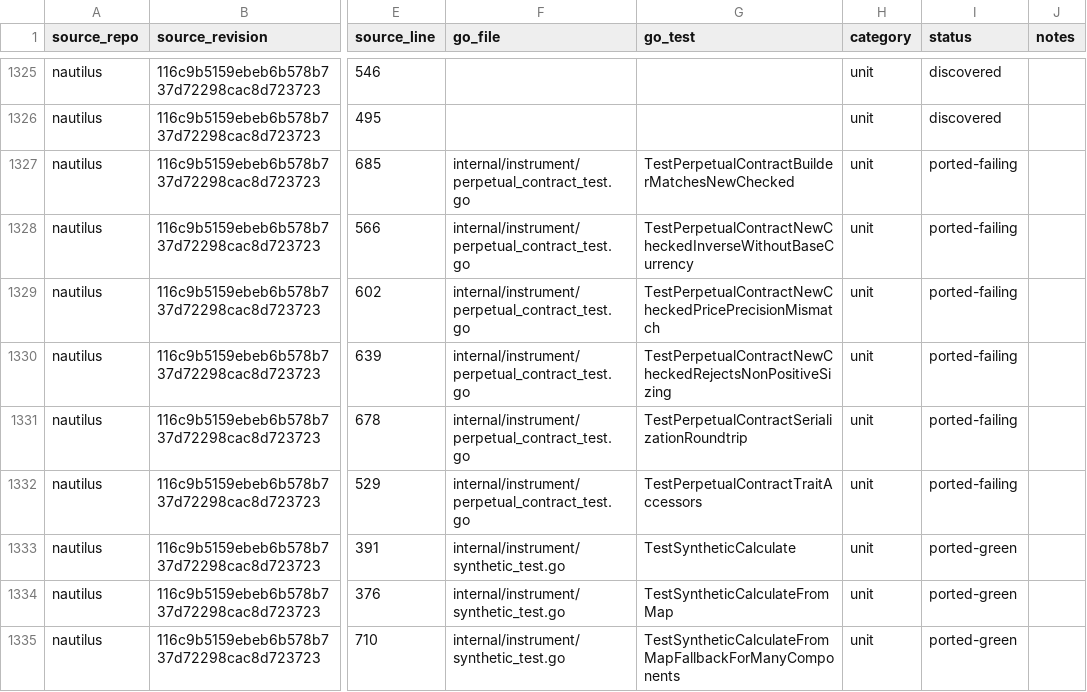
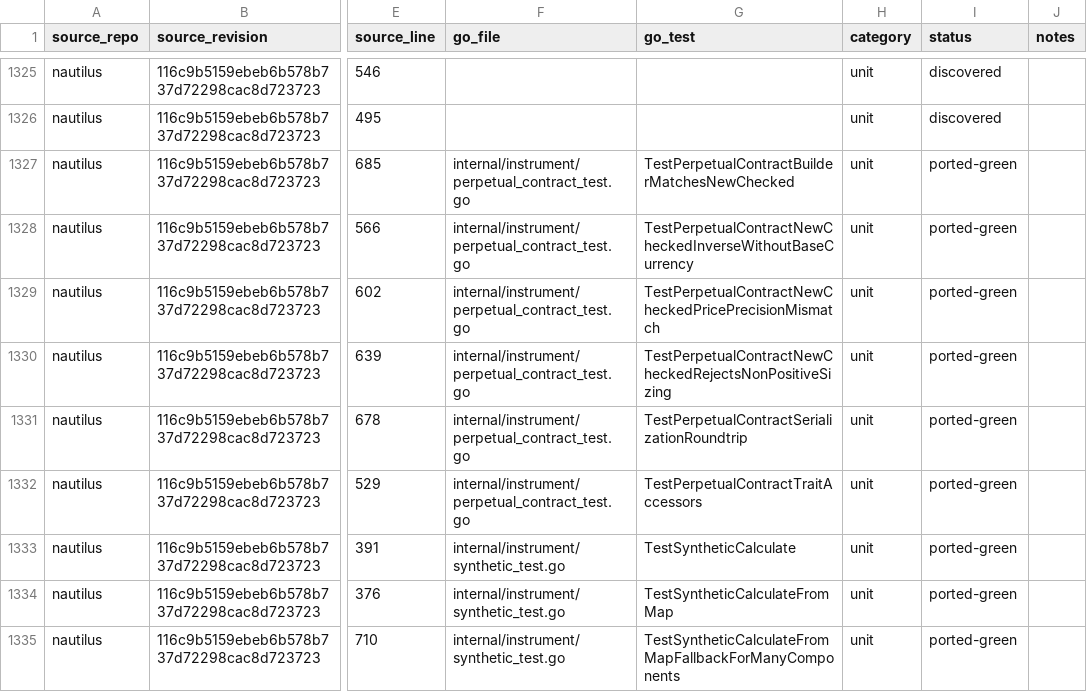
Before and after one commit to pbrazdil/platformgo, a CSV file: ports/test-port-map.csv, drawn as a sheet; only a part is shown, gaps mark what is left out; the diff names each change by its address in the sheet, - before the commit and + after, or states it on an @@ line.

```diff
--- a/ports/test-port-map.csv
+++ b/ports/test-port-map.csv
-I1327:I1332 (status): ported-failing
+I1327:I1332 (status): ported-green
```
Also changed, not shown: 1 other file.
